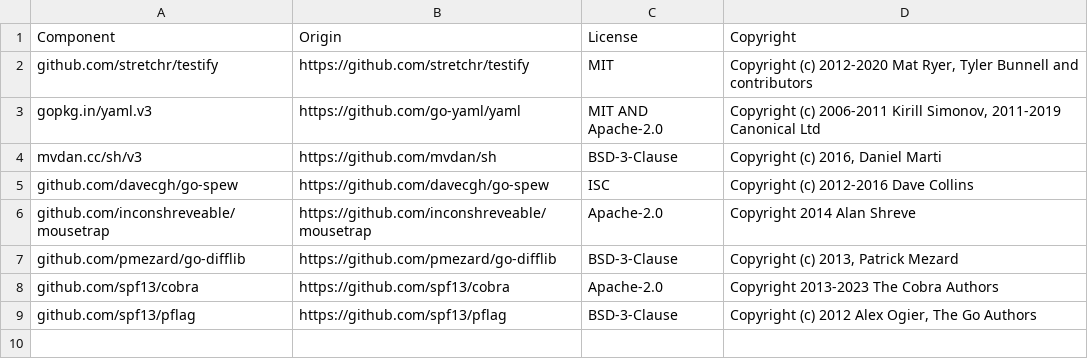
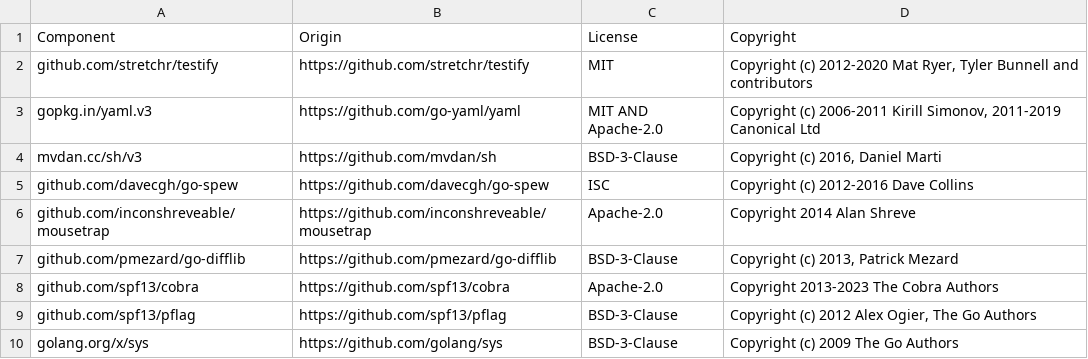
Before and after one commit to DataDog/rshell, a CSV file: LICENSE-3rdparty.csv, drawn as a sheet; the diff names each change by its address in the sheet, - before the commit and + after, or states it on an @@ line.

```diff
--- a/LICENSE-3rdparty.csv
+++ b/LICENSE-3rdparty.csv
+row 10: golang.org/x/sys | https://github.com/golang/sys | BSD-3-Clause | Copyright (c) 2009 The Go Authors
```
Also changed, not shown: 23 other files.
